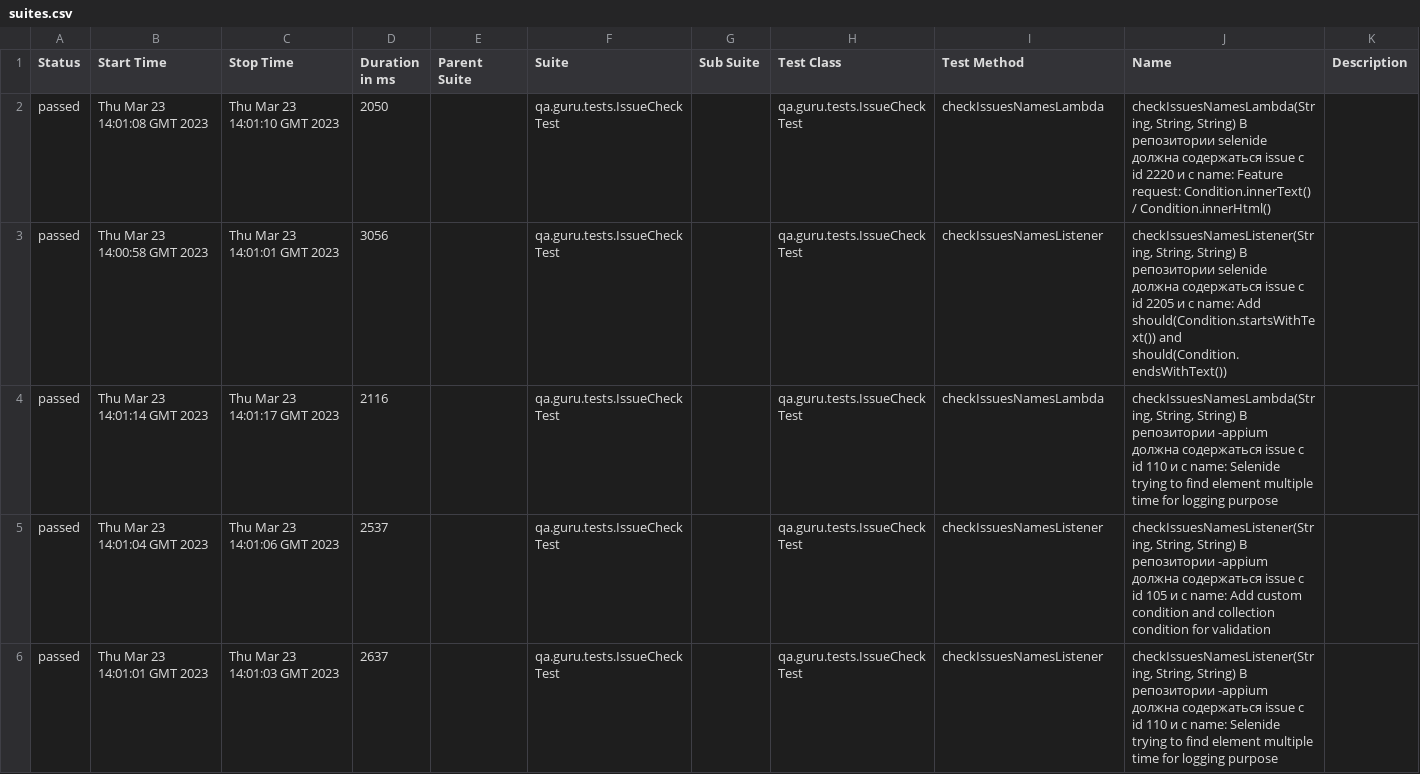
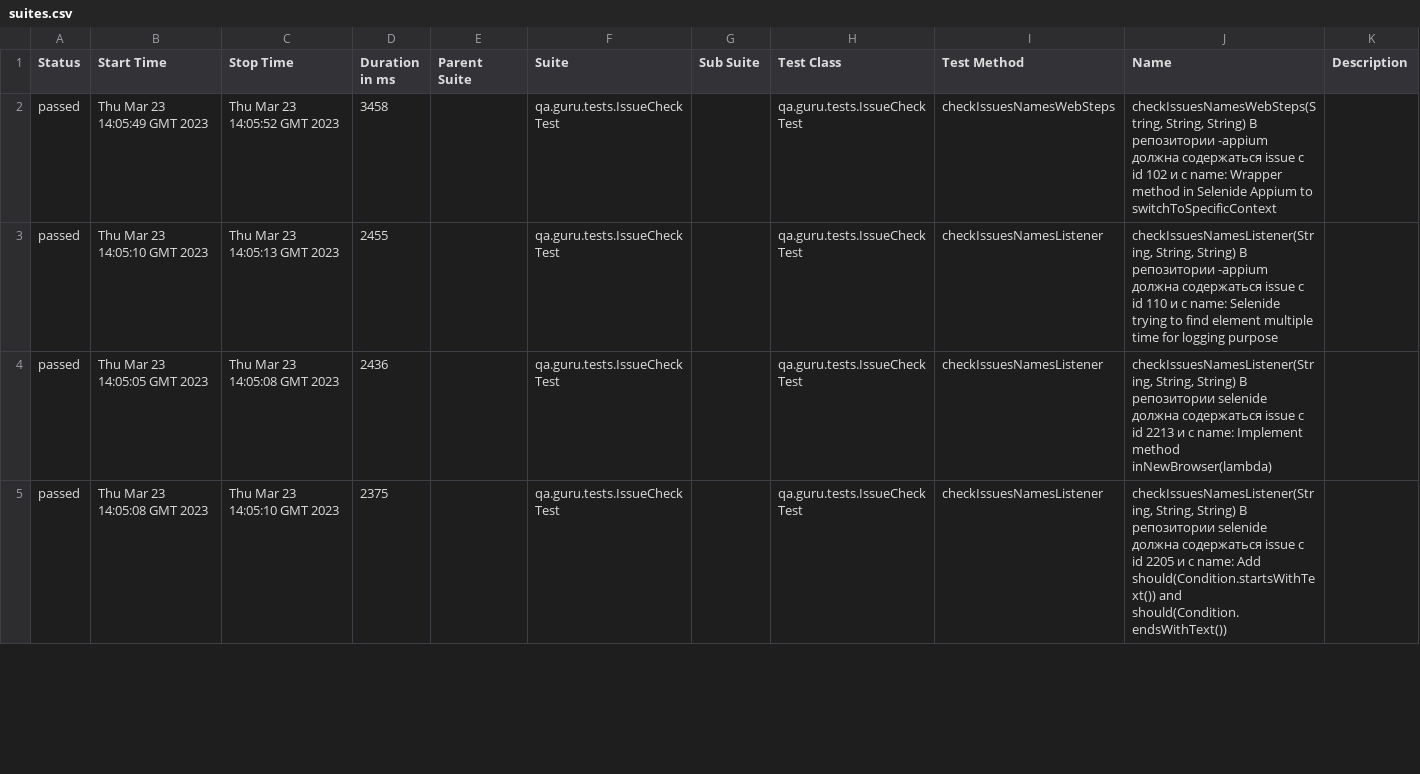
Before and after one commit to MolkovVV/qaGuruHW11, a CSV file: 8/data/suites.csv, drawn as a sheet; only a part is shown; the diff covers the shown part only.

```diff
--- a/8/data/suites.csv
+++ b/8/data/suites.csv
@@ -1,6 +1,5 @@
 "Status","Start Time","Stop Time","Duration in ms","Parent Suite","Suite","Sub Suite","Test Class","Test Method","Name","Description"
-"passed","Thu Mar 23 14:01:08 GMT 2023","Thu Mar 23 14:01:10 GMT 2023","2050","","qa.guru.tests.IssueCheckTest","","qa.guru.tests.IssueCheckTest","checkIssuesNamesLambda","checkIssuesNamesLambda(String, String, String) В репозитории selenide должна содержаться issue c id 2220 и с name: Feature request:  Condition.innerText() / Condition.innerHtml()",""
-"passed","Thu Mar 23 14:00:58 GMT 2023","Thu Mar 23 14:01:01 GMT 2023","3056","","qa.guru.tests.IssueCheckTest","","qa.guru.tests.IssueCheckTest","checkIssuesNamesListener","checkIssuesNamesListener(String, String, String) В репозитории selenide должна содержаться issue c id 2205 и с name: Add should(Condition.startsWithText()) and should(Condition.endsWithText())",""
-"passed","Thu Mar 23 14:01:14 GMT 2023","Thu Mar 23 14:01:17 GMT 2023","2116","","qa.guru.tests.IssueCheckTest","","qa.guru.tests.IssueCheckTest","checkIssuesNamesLambda","checkIssuesNamesLambda(String, String, String) В репозитории -appium должна содержаться issue c id 110 и с name: Selenide trying to find element multiple time for logging purpose",""
-"passed","Thu Mar 23 14:01:04 GMT 2023","Thu Mar 23 14:01:06 GMT 2023","2537","","qa.guru.tests.IssueCheckTest","","qa.guru.tests.IssueCheckTest","checkIssuesNamesListener","checkIssuesNamesListener(String, String, String) В репозитории -appium должна содержаться issue c id 105 и с name: Add custom condition and collection condition for validation",""
-"passed","Thu Mar 23 14:01:01 GMT 2023","Thu Mar 23 14:01:03 GMT 2023","2637","","qa.guru.tests.IssueCheckTest","","qa.guru.tests.IssueCheckTest","checkIssuesNamesListener","checkIssuesNamesListener(String, String, String) В репозитории -appium должна содержаться issue c id 110 и с name: Selenide trying to find element multiple time for logging purpose",""
+"passed","Thu Mar 23 14:05:49 GMT 2023","Thu Mar 23 14:05:52 GMT 2023","3458","","qa.guru.tests.IssueCheckTest","","qa.guru.tests.IssueCheckTest","checkIssuesNamesWebSteps","checkIssuesNamesWebSteps(String, String, String) В репозитории -appium должна содержаться issue c id 102 и с name: Wrapper method in Selenide Appium to switchToSpecificContext",""
+"passed","Thu Mar 23 14:05:10 GMT 2023","Thu Mar 23 14:05:13 GMT 2023","2455","","qa.guru.tests.IssueCheckTest","","qa.guru.tests.IssueCheckTest","checkIssuesNamesListener","checkIssuesNamesListener(String, String, String) В репозитории -appium должна содержаться issue c id 110 и с name: Selenide trying to find element multiple time for logging purpose",""
+"passed","Thu Mar 23 14:05:05 GMT 2023","Thu Mar 23 14:05:08 GMT 2023","2436","","qa.guru.tests.IssueCheckTest","","qa.guru.tests.IssueCheckTest","checkIssuesNamesListener","checkIssuesNamesListener(String, String, String) В репозитории selenide должна содержаться issue c id 2213 и с name: Implement method inNewBrowser(lambda)",""
+"passed","Thu Mar 23 14:05:08 GMT 2023","Thu Mar 23 14:05:10 GMT 2023","2375","","qa.guru.tests.IssueCheckTest","","qa.guru.tests.IssueCheckTest","checkIssuesNamesListener","checkIssuesNamesListener(String, String, String) В репозитории selenide должна содержаться issue c id 2205 и с name: Add should(Condition.startsWithText()) and should(Condition.endsWithText())",""
```
Also changed, not shown: 2 added rows, 1 removed row and 52 edited cells elsewhere in this file, 54 other files.
